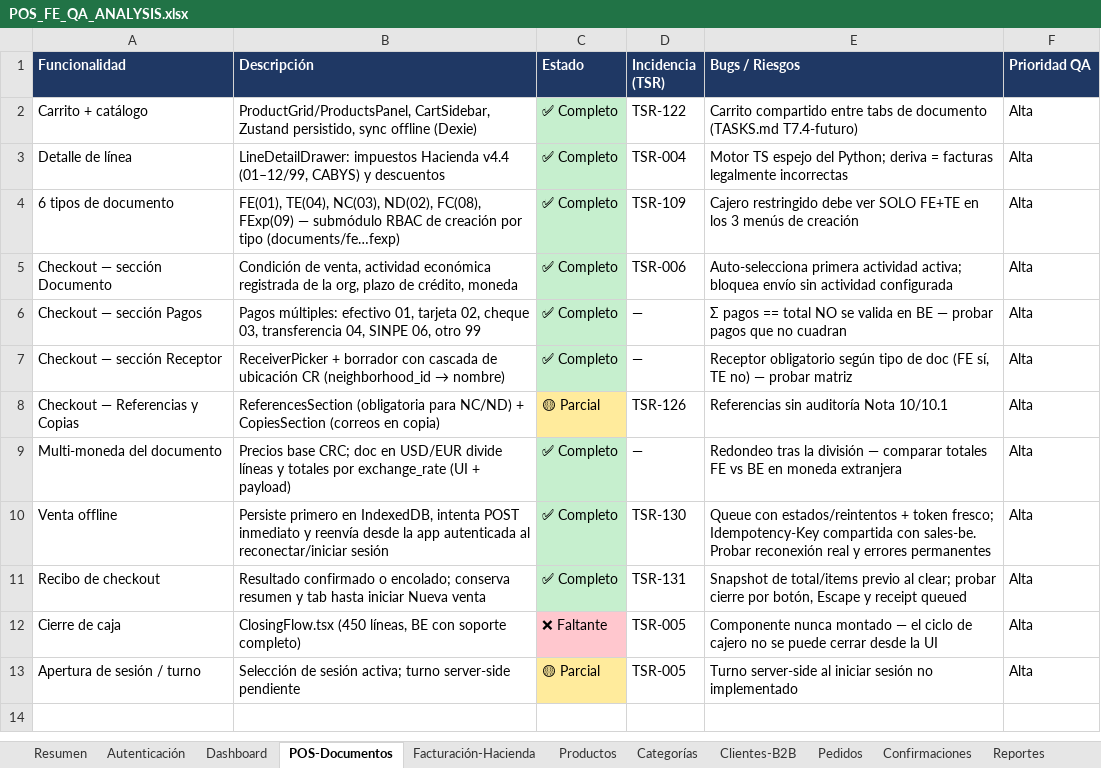
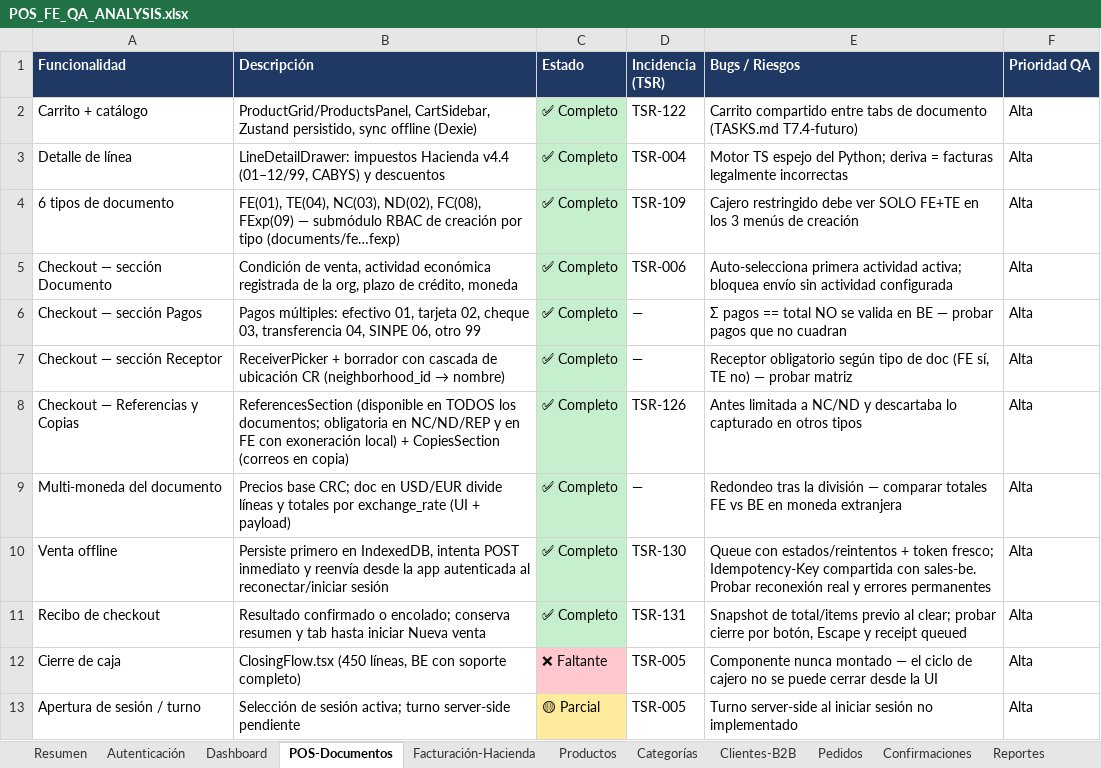
Before and after one commit to chepelcr/Tsuru-CR, an Excel workbook: docs/qa/POS_FE_QA_ANALYSIS.xlsx, sheet POS-Documentos, drawn as a sheet; values as stored, in another font and other column widths than the file's, no borders; the diff names each change by its address in the sheet, - before the commit and + after, or states it on an @@ line.

```diff
--- a/docs/qa/POS_FE_QA_ANALYSIS.xlsx (sheet POS-Documentos)
+++ b/docs/qa/POS_FE_QA_ANALYSIS.xlsx (sheet POS-Documentos)
-B8 (Descripción): ReferencesSection (obligatoria para NC/ND) + CopiesSection…
+B8 (Descripción): ReferencesSection (disponible en TODOS los documentos; obligatoria en NC/ND/REP y en FE con exoneración local) + CopiesSection…
-C8 (Estado): 🟡 Parcial
+C8 (Estado): ✅ Completo
-C8 fill: #FFEB9C
+C8 fill: #C6EFCE
-E8 (Bugs / Riesgos): Referencias sin auditoría Nota 10/10.1
+E8 (Bugs / Riesgos): Antes limitada a NC/ND y descartaba lo capturado en otros tipos
```
Also changed, not shown: sheet Motor-Fiscal, sheet Hallazgos, sheet Catálogos-DataApi, 3 other files.
